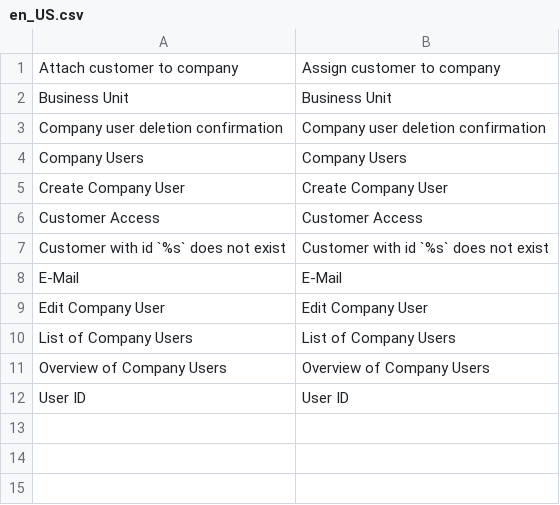
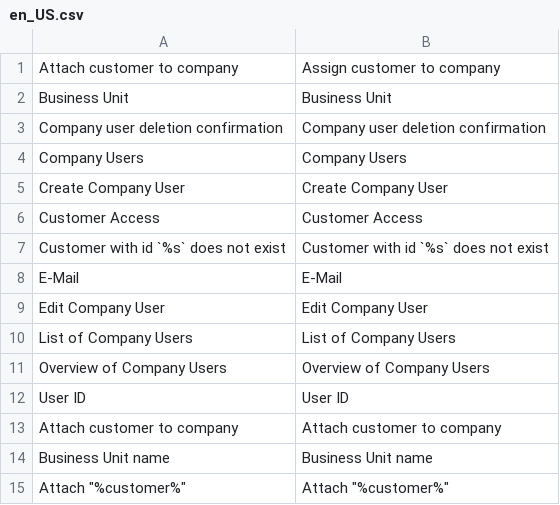
Before and after one commit to spryker/company-user-gui, a CSV file: data/translation/Zed/en_US.csv, drawn as a sheet; the diff names each change by its address in the sheet, - before the commit and + after, or states it on an @@ line.

```diff
--- a/data/translation/Zed/en_US.csv
+++ b/data/translation/Zed/en_US.csv
+row 13: Attach customer to company | Attach customer to company
+row 14: Business Unit name | Business Unit name
+row 15: Attach "%customer%" | Attach "%customer%"
```
Also changed, not shown: data/translation/Zed/de_DE.csv, 1 other file.
